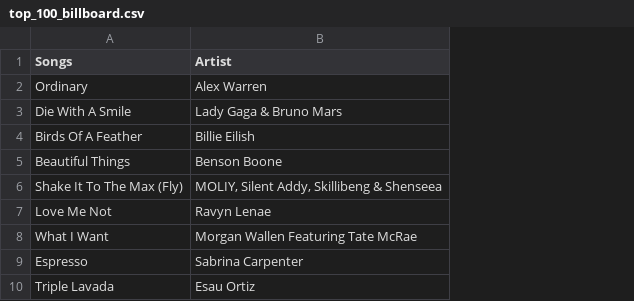
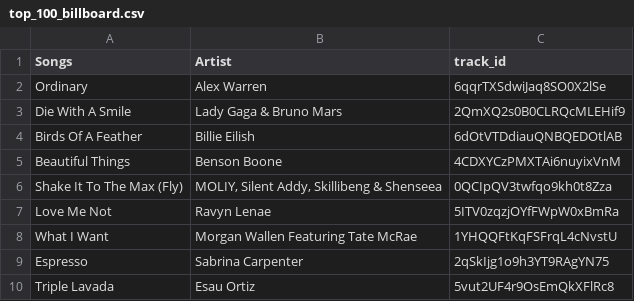
Before and after one commit to samyak-anand/song-recommendations-, a CSV file: playlist/top_100_billboard.csv, drawn as a sheet; only a part is shown; the diff names each change by its address in the sheet, - before the commit and + after, or states it on an @@ line.

Commit message:
song recomm

```diff
--- a/playlist/top_100_billboard.csv
+++ b/playlist/top_100_billboard.csv
+column C (track_id), rows 2-10: 6qqrTXSdwiJaq8SO0X2lSe | 2QmXQ2s0B0CLRQcMLEHif9 | 6dOtVTDdiauQNBQEDOtlAB | 4CDXYCzPMXTAi6nuyixVnM | 0QCIpQV3twfqo9kh0t8Zza | 5ITV0zqzjOYfFWpW0xBmRa | 1YHQQFtKqFSFrqL4cNvstU | 2qSkIjg1o9h3YT9RAgYN75 | 5vut2UF4r9OsEmQkXFlRc8
```
Also changed, not shown: 21 other files.
